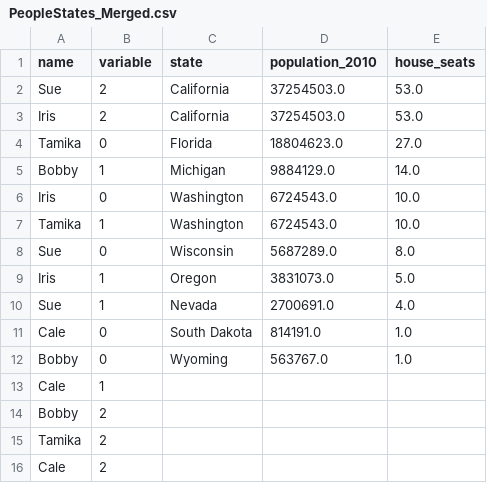
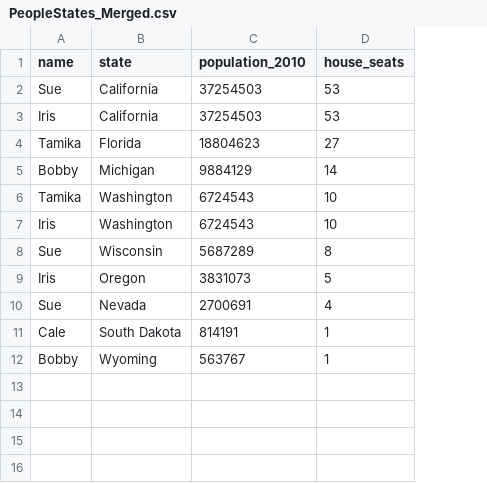
Before and after one commit to emonson/pandas-jupyterlab, a CSV file: data/PeopleStates_Merged.csv, drawn as a sheet; removed rows and columns are numbered as before the commit, all else as after; the diff names each change by its address in the sheet, - before the commit and + after, or states it on an @@ line.

Commit message:
reworked mainly TidyDataWork for new structure and simplicity

```diff
--- a/data/PeopleStates_Merged.csv
+++ b/data/PeopleStates_Merged.csv
-column B (variable), rows 2-5: 2 | 2 | 0 | 1; rows 7-12: 1 | 0 | 1 | 1 | 0 | 0
-C2:C3 (population_2010): 37254503.0
+C2:C3 (population_2010): 37254503
-D2:D3 (house_seats): 53.0
+D2:D3 (house_seats): 53
-C4 (population_2010): 18804623.0
+C4 (population_2010): 18804623
-D4 (house_seats): 27.0
+D4 (house_seats): 27
-C5 (population_2010): 9884129.0
+C5 (population_2010): 9884129
-D5 (house_seats): 14.0
+D5 (house_seats): 14
-row 6: Iris | 0 | Washington | 6724543.0 | 10.0
-C6 (population_2010): 6724543.0
+C6 (population_2010): 6724543
-D6 (house_seats): 10.0
+D6 (house_seats): 10
+row 7: Iris | Washington | 6724543 | 10
-C8 (population_2010): 5687289.0
+C8 (population_2010): 5687289
-D8 (house_seats): 8.0
+D8 (house_seats): 8
-C9 (population_2010): 3831073.0
+C9 (population_2010): 3831073
-D9 (house_seats): 5.0
+D9 (house_seats): 5
-C10 (population_2010): 2700691.0
+C10 (population_2010): 2700691
-D10 (house_seats): 4.0
+D10 (house_seats): 4
-C11 (population_2010): 814191.0
+C11 (population_2010): 814191
-D11:D12 (house_seats): 1.0
+D11:D12 (house_seats): 1
-C12 (population_2010): 563767.0
+C12 (population_2010): 563767
-row 13: Cale | 1
-row 14: Bobby | 2
-row 15: Tamika | 2
-row 16: Cale | 2
```
Also changed, not shown: 8 other files.
